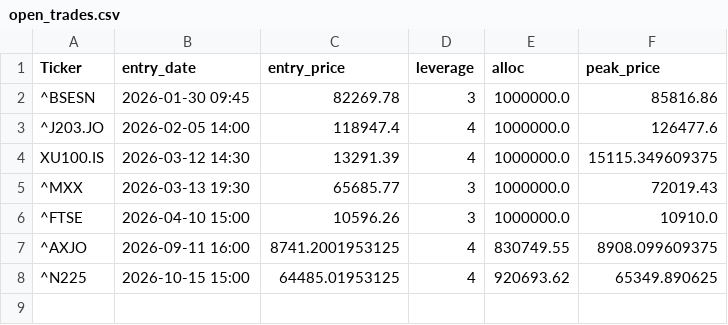
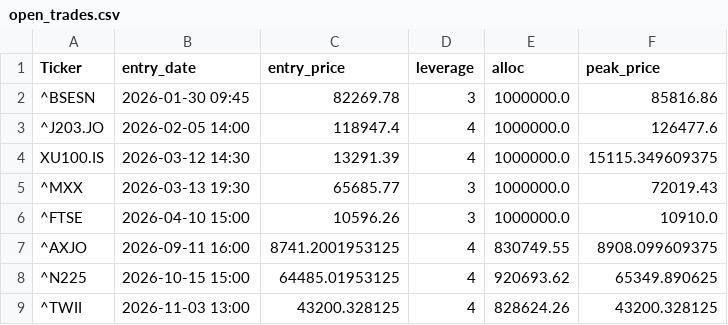
Before and after one commit to orhansozgur/equitymeanreversion, a CSV file: open_trades.csv, drawn as a sheet.

```diff
--- a/open_trades.csv
+++ b/open_trades.csv
@@ -8 +8,2 @@ XU100.IS,2026-03-12 14:30,13291.39,4,1000000.0,15115.349609375
 ^N225,2026-10-15 15:00,64485.01953125,4,920693.62,65349.890625
+^TWII,2026-11-03 13:00,43200.328125,4,828624.26,43200.328125
```
Also changed, not shown: 1 other file.
